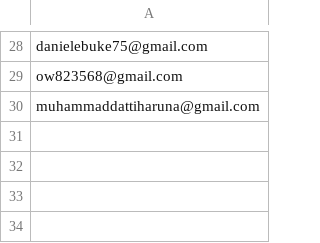
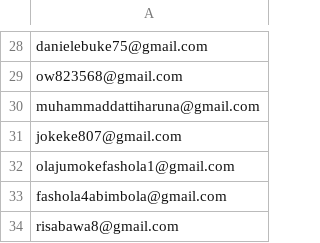
Before and after one commit to Arhinze/haystackpay, a CSV file: static/files/linkedin_september25UR_october1UR.csv, drawn as a sheet; only a part is shown, gaps mark what is left out; the diff names each change by its address in the sheet, - before the commit and + after, or states it on an @@ line.

Commit message:
adding melissa file sept25 to oct1

```diff
--- a/static/files/linkedin_september25UR_october1UR.csv
+++ b/static/files/linkedin_september25UR_october1UR.csv
+row 31: jokeke807@gmail.com
+row 32: olajumokefashola1@gmail.com
+row 33: fashola4abimbola@gmail.com
+row 34: risabawa8@gmail.com
```
